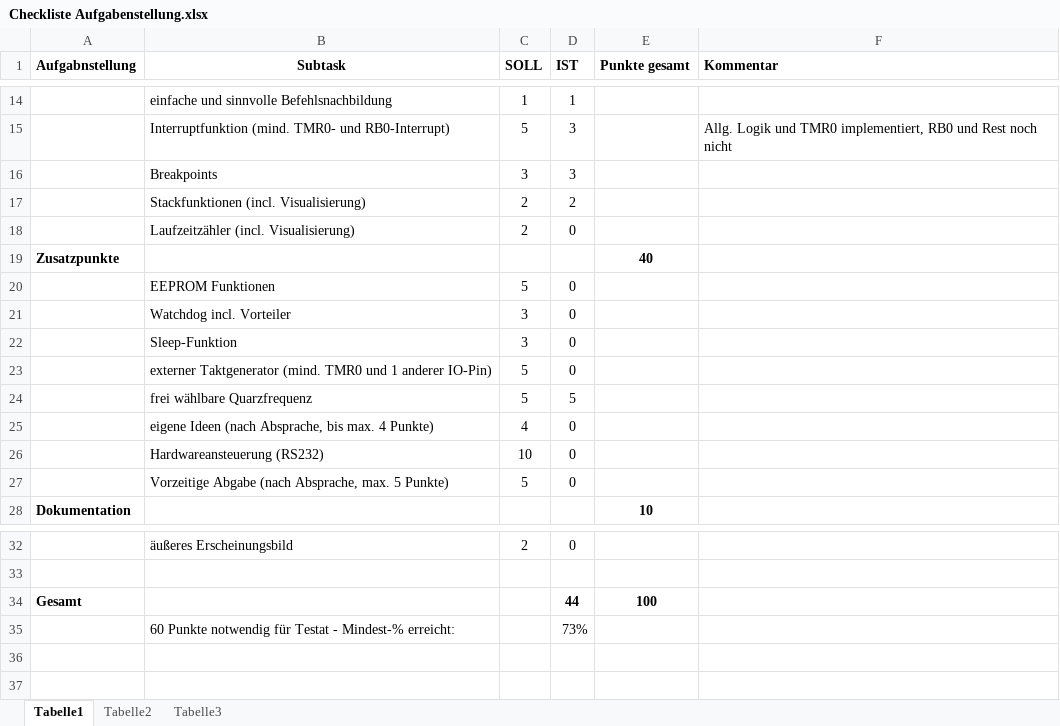
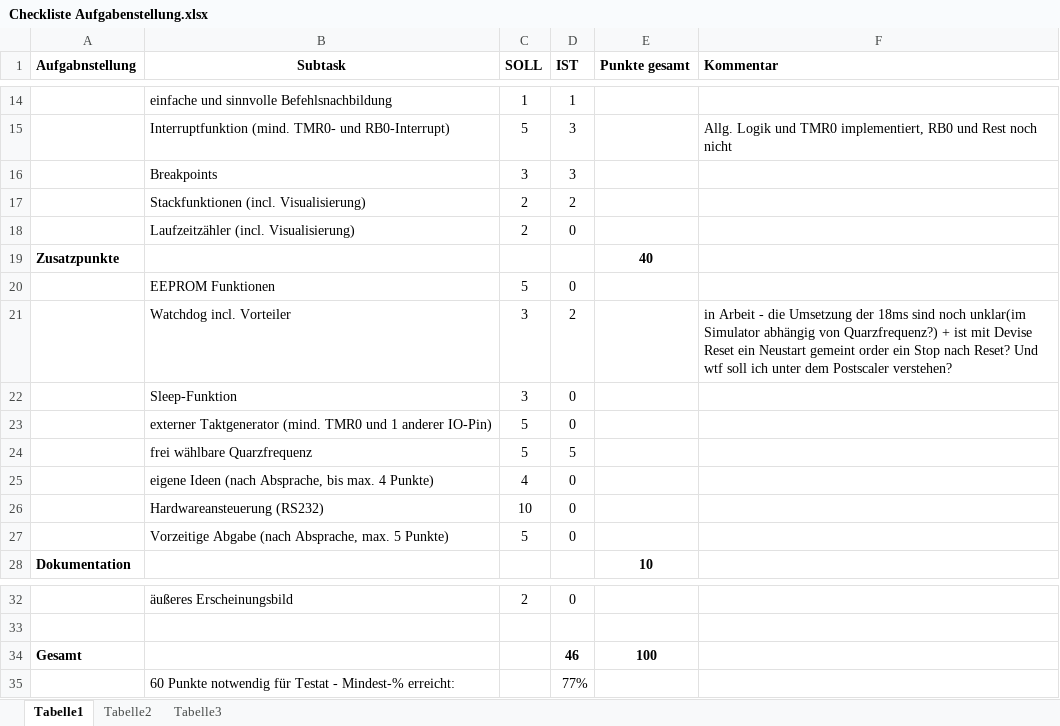
Before and after one commit to andibeckmann/PIC16F84, an Excel workbook: Checkliste Aufgabenstellung.xlsx, sheet Tabelle1, drawn as a sheet; only a part is shown, gaps mark what is left out; values as stored, in another font and other column widths than the file's, no borders; the diff names each change by its address in the sheet, - before the commit and + after, or states it on an @@ line.

Commit message:
Watchdog Timer funktioniert. Einige Implementierungsfragen sind jedoch noch offen (siehe Exceltabelle). Vor allem Dingen, wie man diese 18ms berechnen soll...

```diff
--- a/Checkliste Aufgabenstellung.xlsx (sheet Tabelle1)
+++ b/Checkliste Aufgabenstellung.xlsx (sheet Tabelle1)
-D21 (IST): 0
+D21 (IST): 2
-F21 (Kommentar): (empty)
+F21 (Kommentar): in Arbeit - die Umsetzung der 18ms sind noch unklar(im Simulator abhängig von Quarzfrequenz?) + ist mit Devise Reset ein Neustart gemeint order ein Stop nach Reset? Und wtf soll ich unter dem Postscaler verstehen?
-D34 (IST): 44
+D34 (IST): 46
-D35 (IST): 73%
+D35 (IST): 77%
```
Also changed, not shown: 24 other files.
